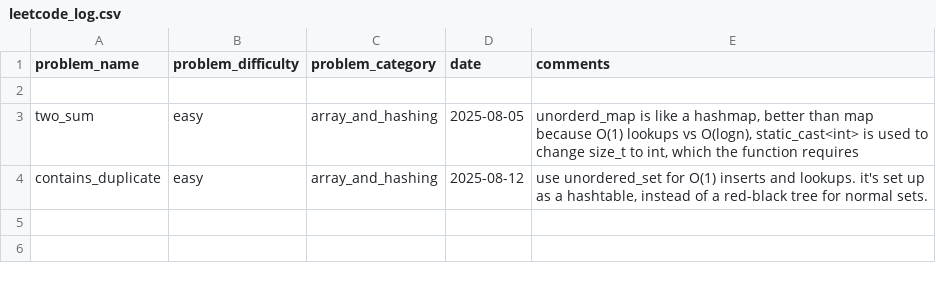
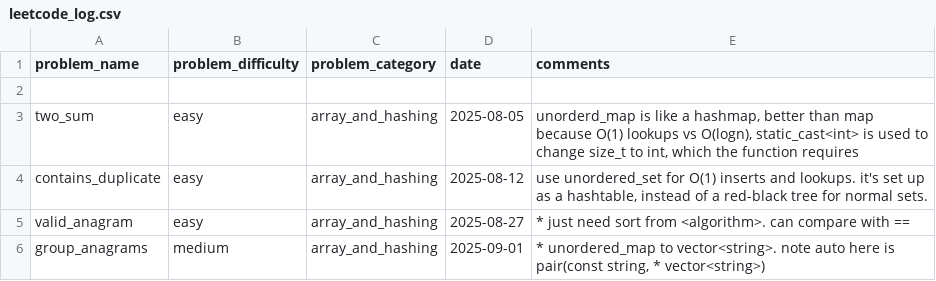
Before and after one commit to roksean/leetcode-practice, a CSV file: leetcode_log.csv, drawn as a sheet; the diff names each change by its address in the sheet, - before the commit and + after, or states it on an @@ line.

```diff
--- a/leetcode_log.csv
+++ b/leetcode_log.csv
+row 5: valid_anagram | easy | array_and_hashing | 2025-08-27 | * just need sort from <algorithm>. can compare with ==
+row 6: group_anagrams | medium | array_and_hashing | 2025-09-01 | * unordered_map to vector<string>. note auto here is pair(const string, * vector<string>)
```
Also changed, not shown: 4 other files.
